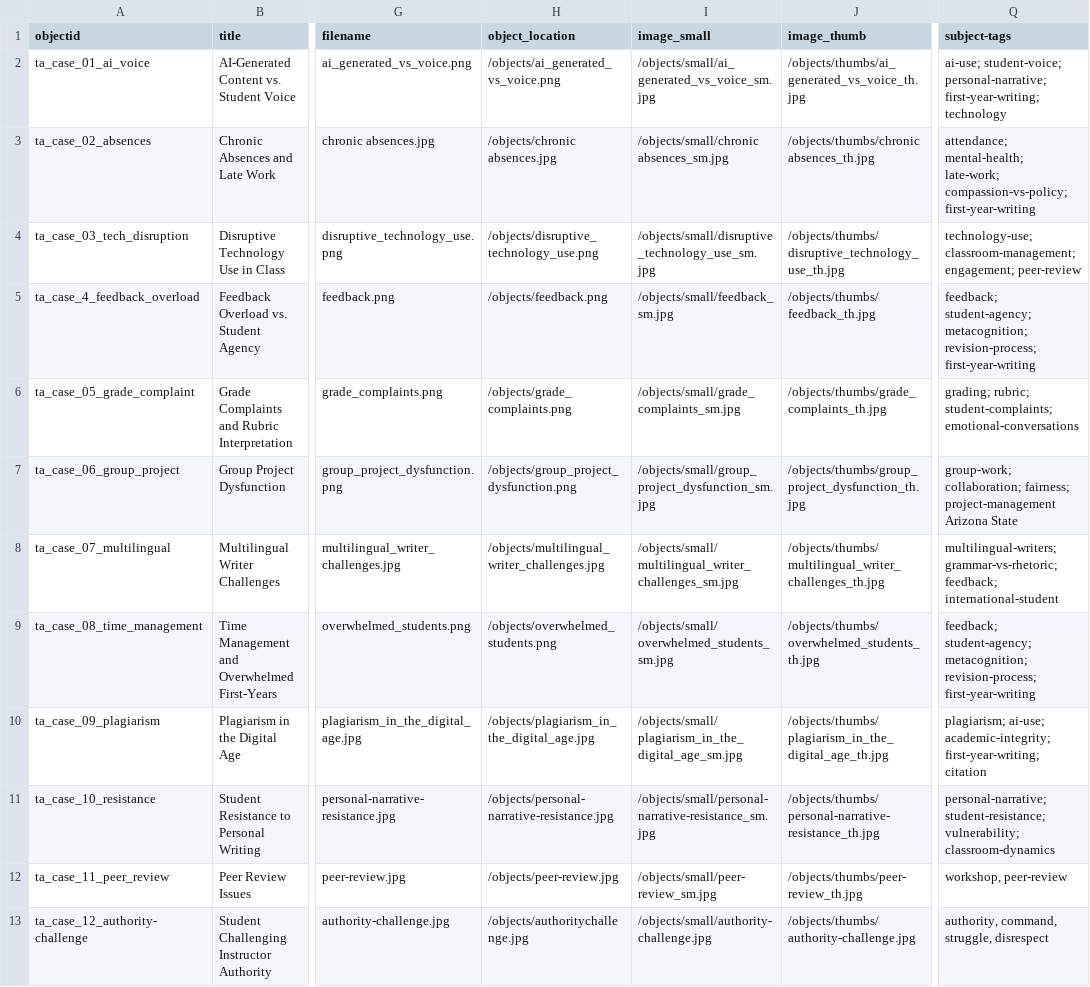
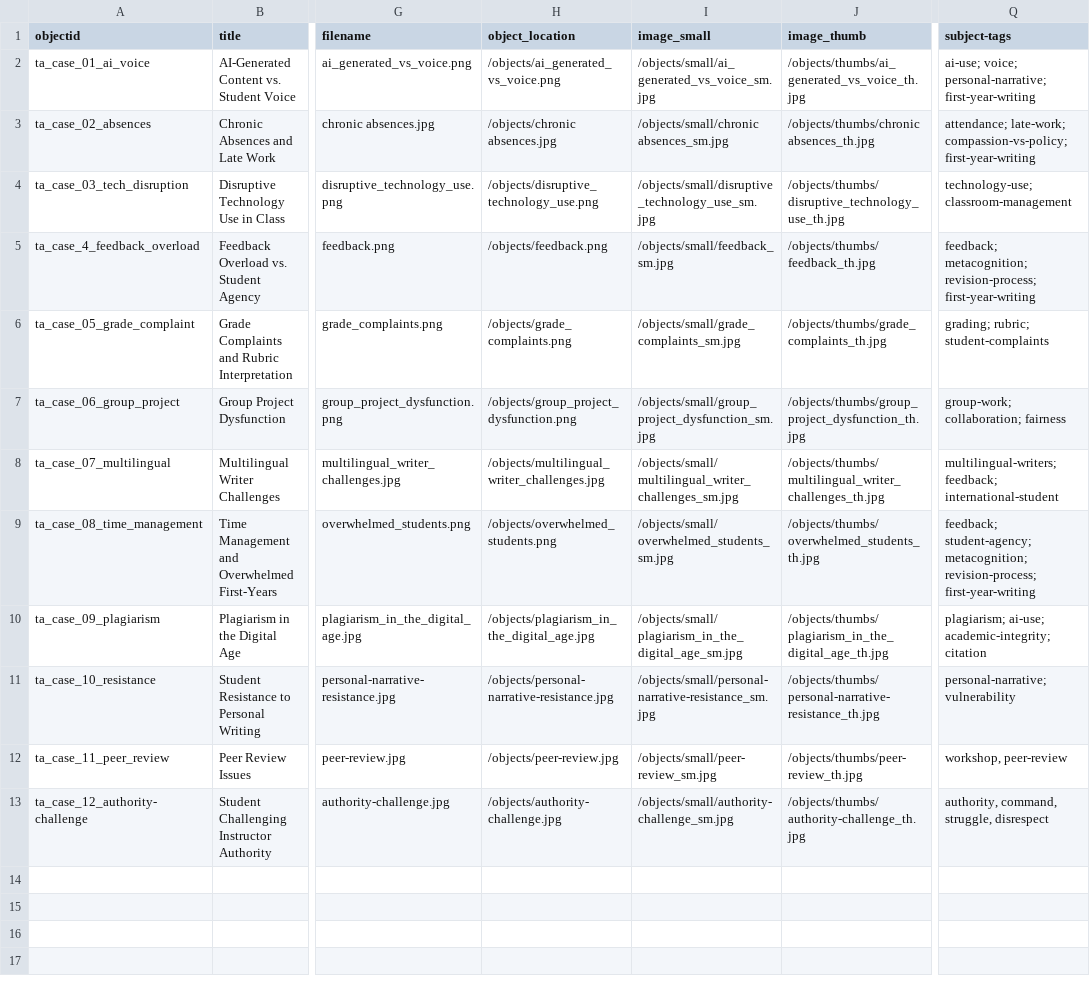
Before and after one commit to fortunelavie/fyc-case-studies, a CSV file: _data/fyc-metadata.csv, drawn as a sheet; only a part is shown, gaps mark what is left out; the diff names each change by its address in the sheet, - before the commit and + after, or states it on an @@ line.

```diff
--- a/_data/fyc-metadata.csv
+++ b/_data/fyc-metadata.csv
-Q2 (subject-tags): ai-use; student-voice; personal-narrative; first-year-writing; technology
+Q2 (subject-tags): ai-use; voice; personal-narrative; first-year-writing
-Q3 (subject-tags): attendance; mental-health; late-work; compassion-vs-policy;…
+Q3 (subject-tags): attendance; late-work; compassion-vs-policy;…
-Q4 (subject-tags): technology-use; classroom-management; engagement; peer-review
+Q4 (subject-tags): technology-use; classroom-management
-Q5 (subject-tags): feedback; student-agency; metacognition; revision-process;…
+Q5 (subject-tags): feedback; metacognition; revision-process;…
-Q6 (subject-tags): grading; rubric; student-complaints; emotional-conversations
+Q6 (subject-tags): grading; rubric; student-complaints
-Q7 (subject-tags): group-work; collaboration; fairness; project-management Arizona State
+Q7 (subject-tags): group-work; collaboration; fairness
-Q8 (subject-tags): multilingual-writers; grammar-vs-rhetoric; feedback; international-student
+Q8 (subject-tags): multilingual-writers; feedback; international-student
-Q10 (subject-tags): plagiarism; ai-use; academic-integrity; first-year-writing; citation
+Q10 (subject-tags): plagiarism; ai-use; academic-integrity;citation
-Q11 (subject-tags): personal-narrative; student-resistance; vulnerability; classroom-dynamics
+Q11 (subject-tags): personal-narrative; vulnerability
-H13 (object_location): /objects/authoritychallenge.jpg
+H13 (object_location): /objects/authority-challenge.jpg
-I13 (image_small): /objects/small/authority-challenge.jpg
+I13 (image_small): /objects/small/authority-challenge_sm.jpg
-J13 (image_thumb): /objects/thumbs/authority-challenge.jpg
+J13 (image_thumb): /objects/thumbs/authority-challenge_th.jpg
```
Also changed, not shown: 2 other files.
